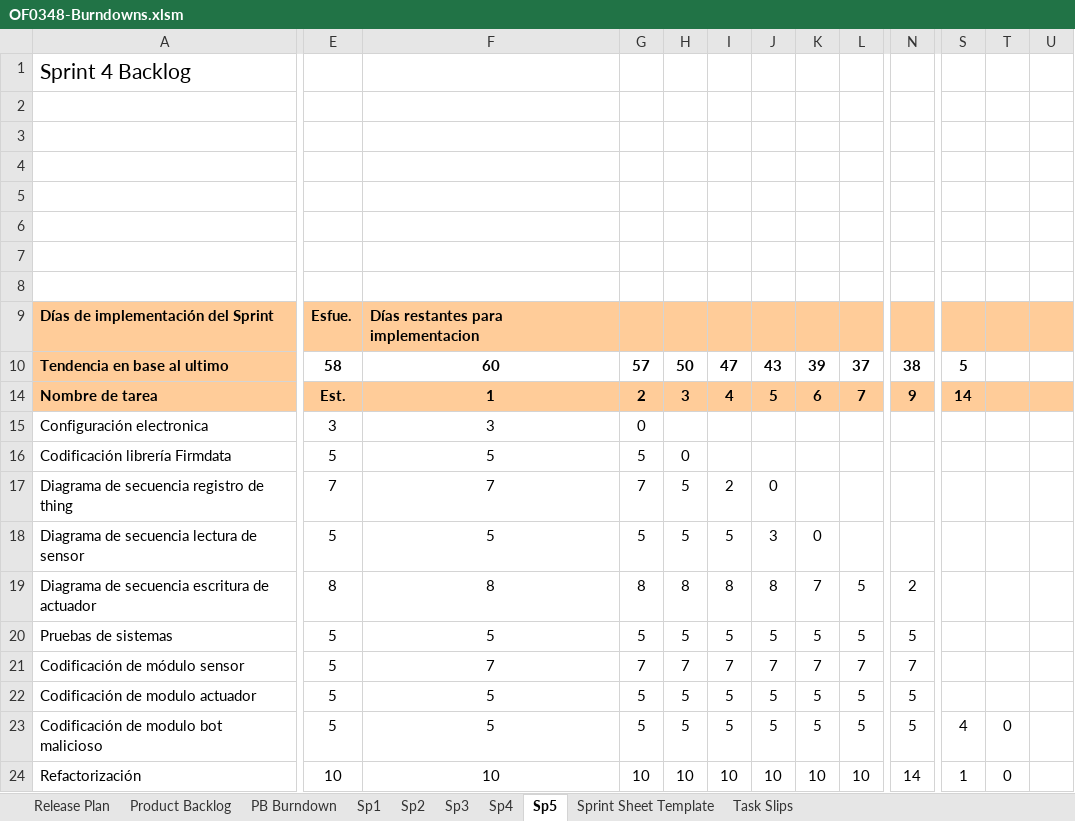
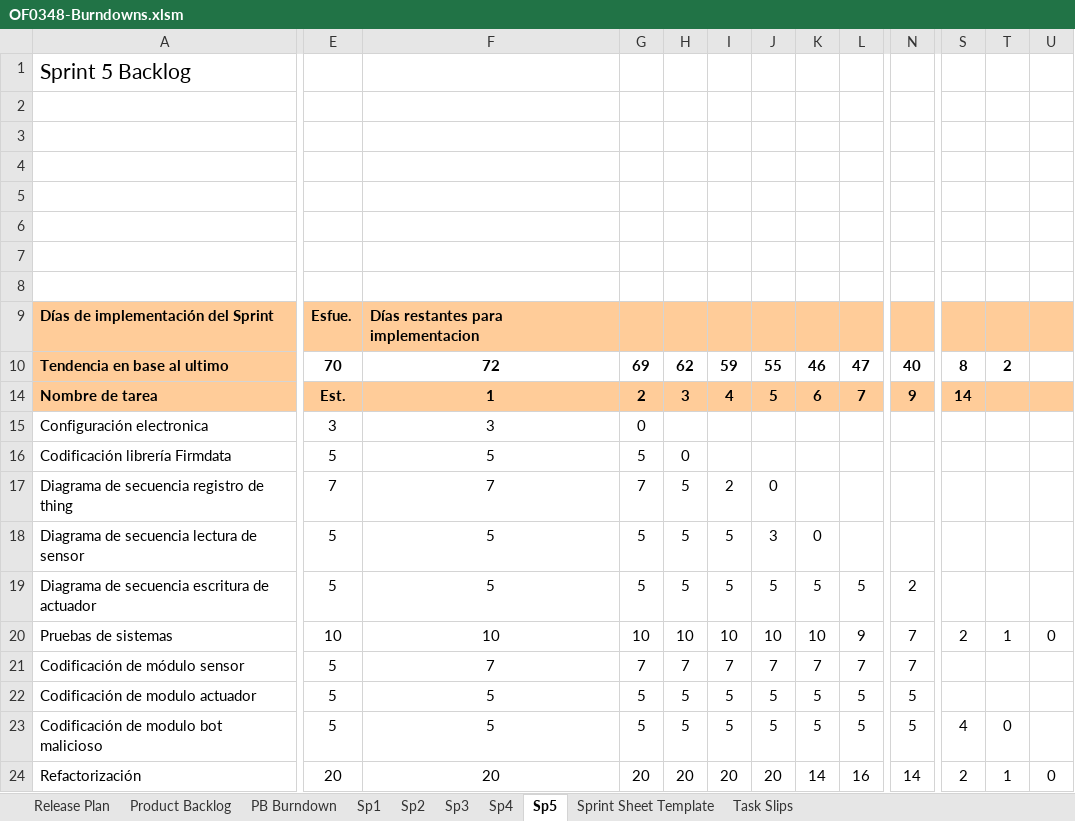
Before and after one commit to MarceloAros/OF0348-Docs, an Excel workbook: OF0348-Burndowns.xlsm, sheet Sp5, drawn as a sheet; only a part is shown, gaps mark what is left out; values as stored, in another font and other column widths than the file's, no borders; charts and pictures and conditional formats not drawn; removed rows and columns are numbered as before the commit, all else as after; rows hold the shown columns only; the diff names each change by its address in the sheet, - before the commit and + after, or states it on an @@ line.

```diff
--- a/OF0348-Burndowns.xlsm (sheet Sp5)
+++ b/OF0348-Burndowns.xlsm (sheet Sp5)
+column T, rows 23-24: 0 | 1
-column U, empty
-A1: Sprint 4 Backlog
+A1: Sprint 5 Backlog
-row 10: Tendencia en base al ultimo | 58 | 60 | 57 | 50 | 47 | 43 | 39 | 37 | 38 | 5
+row 10: Tendencia en base al ultimo | 70 | 72 | 69 | 62 | 59 | 55 | 46 | 47 | 40 | 8 | 2
-row 19: Diagrama de secuencia escritura de actuador | 8 | 8 | 8 | 8 | 8 | 8 | 7 | 5 | 2
-A19: Pruebas de sistemas
+A19: Diagrama de secuencia escritura de actuador
-N19: 5
+N19: 2
+row 20: Pruebas de sistemas | 10 | 10 | 10 | 10 | 10 | 10 | 10 | 9 | 7 | 2 | 1 | 0
-U23: 0
+U23: (empty)
-E24: 10
+E24: 20
-F24: 10
+F24: 20
-G24: 10
+G24: 20
-H24: 10
+H24: 20
-I24: 10
+I24: 20
-J24: 10
+J24: 20
-K24: 10
+K24: 14
-L24: 10
+L24: 16
-S24: 1
+S24: 2
```
Also changed, not shown: sheet PB Burndown, sheet Release Plan, sheet Sp4, formulas that keep their value, hidden cells, charts or pictures, OF0348-RISKS.xlsx, OP0348-HU.xlsx, 5 other files.
